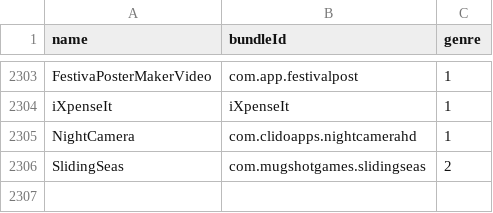
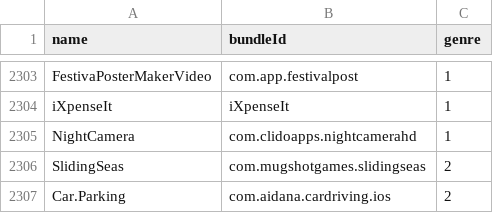
Before and after one commit to apptesters-org/Repo, a CSV file: bundleId.csv, drawn as a sheet; only a part is shown, gaps mark what is left out.

```diff
--- a/bundleId.csv
+++ b/bundleId.csv
@@ -2306 +2306,2 @@ NightCamera,com.clidoapps.nightcamerahd,1
 SlidingSeas,com.mugshotgames.slidingseas,2
+Car.Parking,com.aidana.cardriving.ios,2
```
Also changed, not shown: 3 other files.
